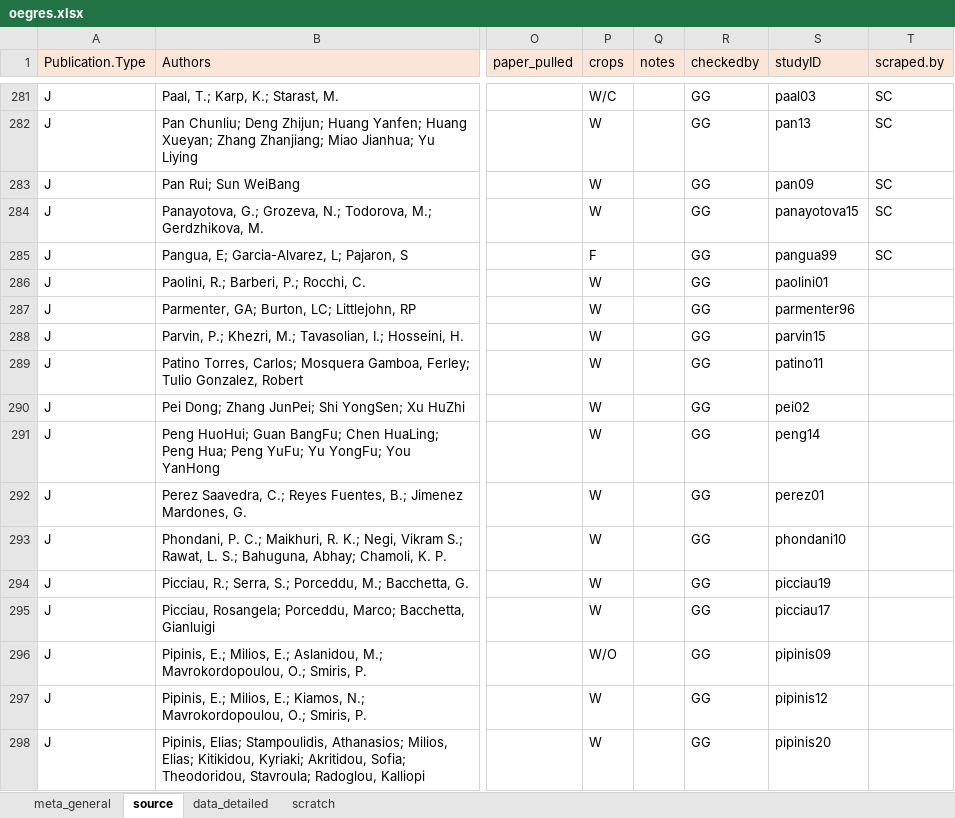
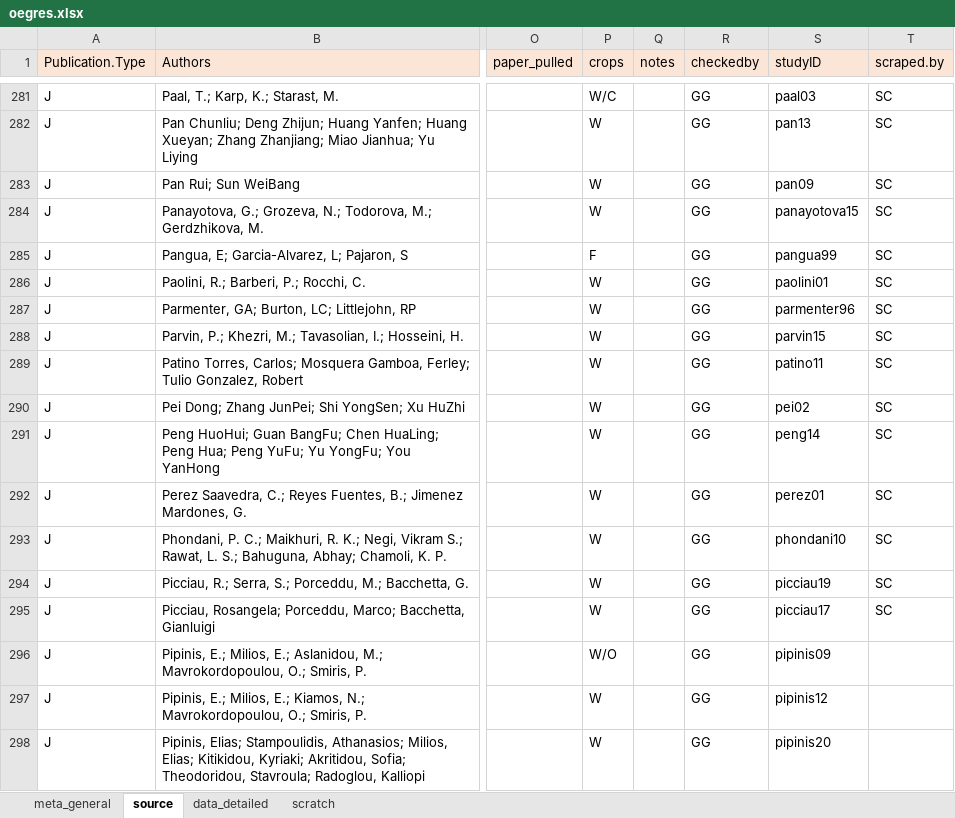
Before and after one commit to lizzieinvancouver/egret, an Excel workbook: data/oegres.xlsx, sheet source, drawn as a sheet; only a part is shown, gaps mark what is left out; values as stored, in another font and other column widths than the file's, no borders; the diff names each change by its address in the sheet, - before the commit and + after, or states it on an @@ line.

Commit message:
assigned papers

```diff
--- a/data/oegres.xlsx (sheet source)
+++ b/data/oegres.xlsx (sheet source)
-T286:T295 (scraped.by): (empty)
+T286:T295 (scraped.by): SC
```
